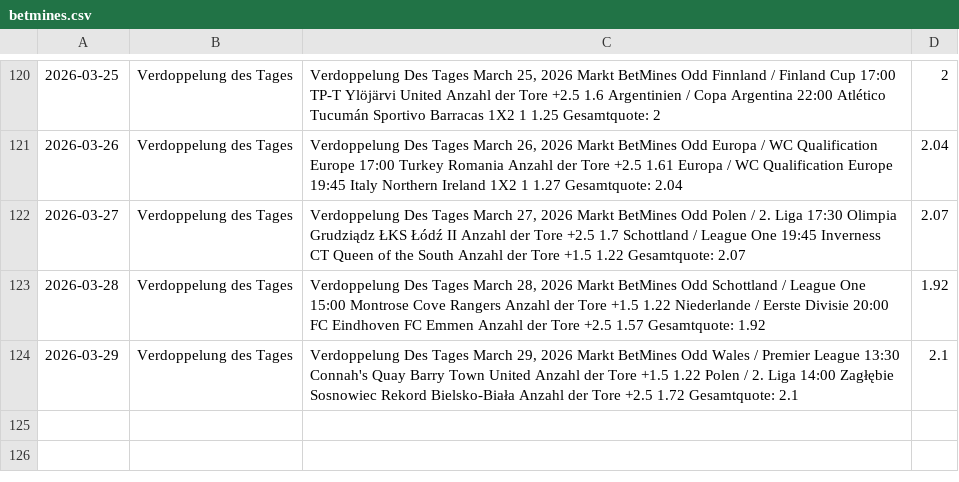
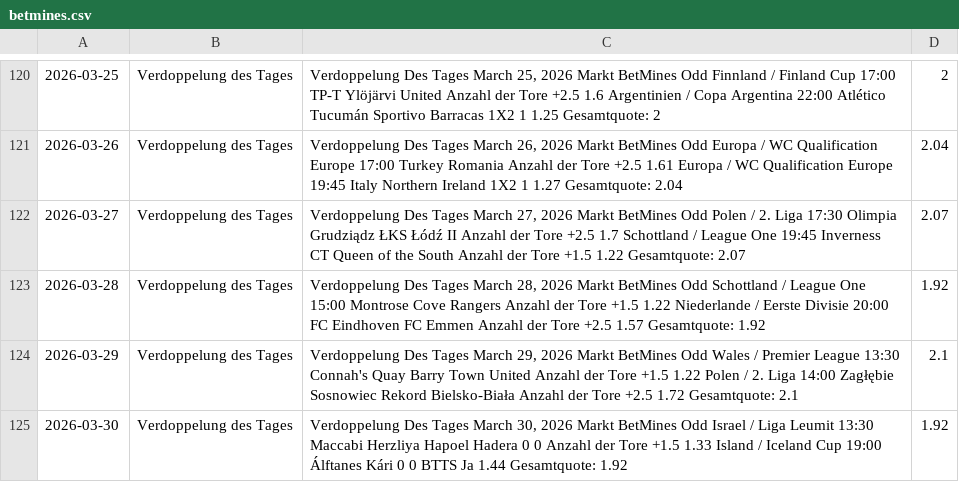
Before and after one commit to tim919646-lab/Scrap, a CSV file: betmines.csv, drawn as a sheet; only a part is shown, gaps mark what is left out; the diff names each change by its address in the sheet, - before the commit and + after, or states it on an @@ line.

Commit message:
BetMines Update: Mon Mar 30 08:22:58 UTC 2026

```diff
--- a/betmines.csv
+++ b/betmines.csv
+row 125: 2026-03-30 | Verdoppelung des Tages | Verdoppelung Des Tages March 30, 2026 Markt BetMines Odd Israel / Liga Leumit 13:30 Maccabi Herzliya Hapoel Hadera 0 0 Anzahl der Tore +1.5 1.33 Island / Iceland Cup 19:00 Álftanes Kári 0 0 BTTS Ja 1.44 Gesamtquote: 1.92 | 1.92
```
